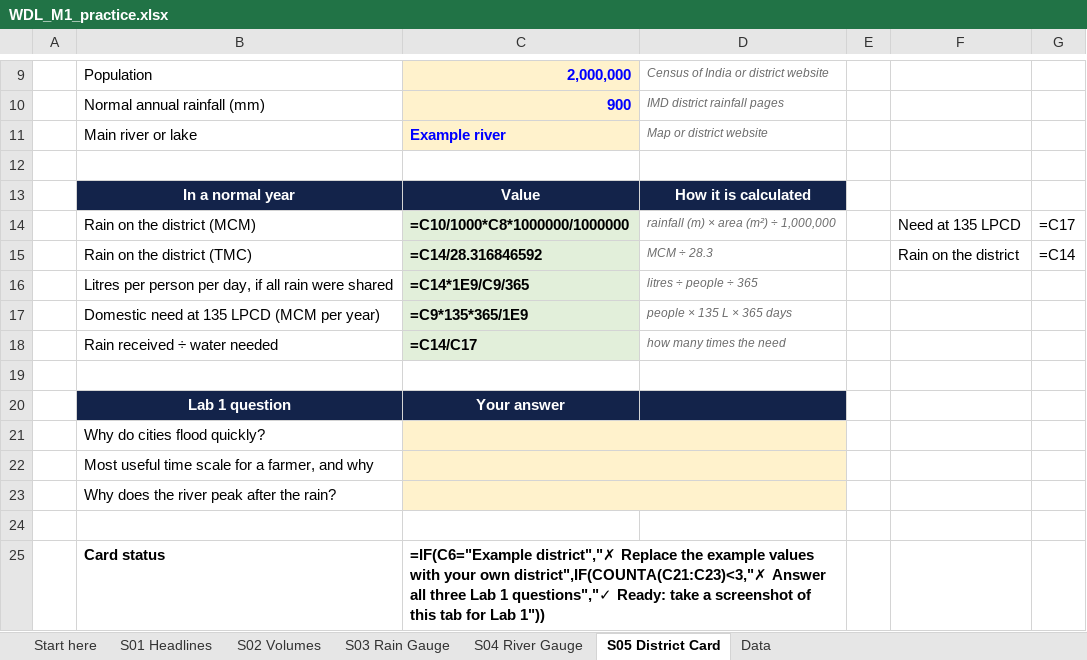
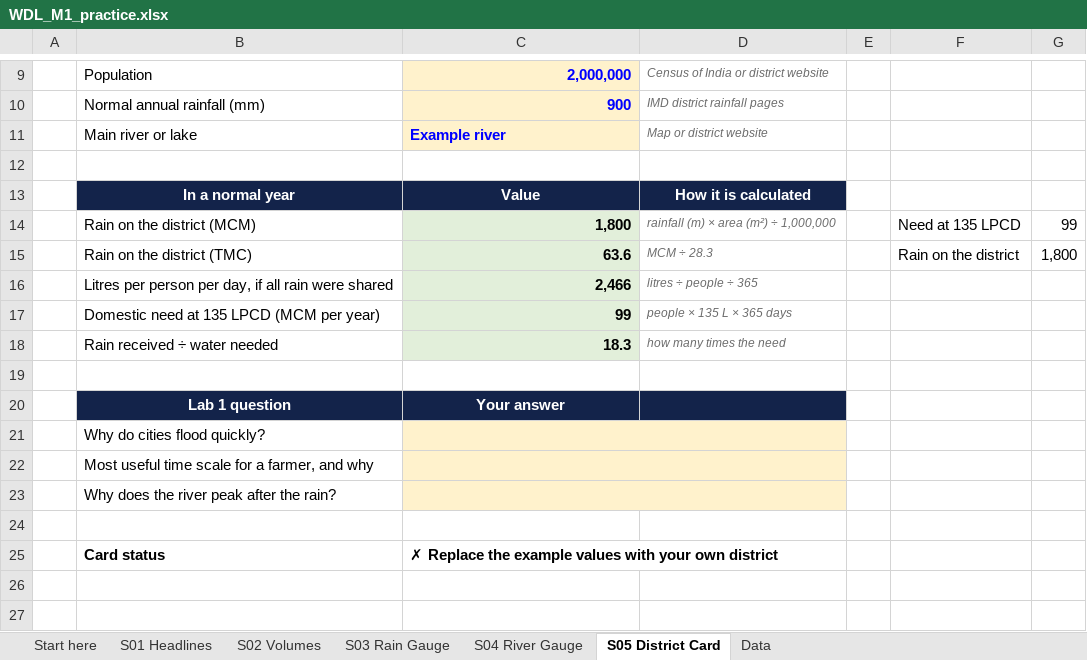
Before and after one commit to PradhanArpan/waterliteracy, an Excel workbook: udemy/sheets/WDL_M1_practice.xlsx, sheet S05 District Card, drawn as a sheet; only a part is shown, gaps mark what is left out; values as stored, in another font and other column widths than the file's, no borders; formulas without a stored value are shown as written; charts and pictures and conditional formats not drawn; the diff names each change by its address in the sheet, - before the commit and + after, or states it on an @@ line.

```diff
--- a/udemy/sheets/WDL_M1_practice.xlsx (sheet S05 District Card)
+++ b/udemy/sheets/WDL_M1_practice.xlsx (sheet S05 District Card)
-C14: =C10/1000*C8*1000000/1000000
+C14: 1,800
-G14: =C17
+G14: 99
-C15: =C14/28.316846592
+C15: 63.6
-G15: =C14
+G15: 1,800
-C16: =C14*1E9/C9/365
+C16: 2,466
-C17: =C9*135*365/1E9
+C17: 99
-C18: =C14/C17
+C18: 18.3
-D21:D23 fill: none
+D21:D23 fill: #FFF2CC
-C25: =IF(C6="Example district","✗ Replace the example values with your own district",IF(COUNTA(C21:C23)<3,"✗ Answer all three Lab 1 questions","✓ Ready: take a screenshot of this tab for Lab 1"))
+C25: ✗ Replace the example values with your own district
```
Also changed, not shown: sheet Data, sheet S04 River Gauge, sheet S03 Rain Gauge, sheet S02 Volumes, sheet S01 Headlines, charts or pictures, udemy/sheets/WDL_M2_practice.xlsx, udemy/sheets/WDL_M3_practice.xlsx, 9 other files.
